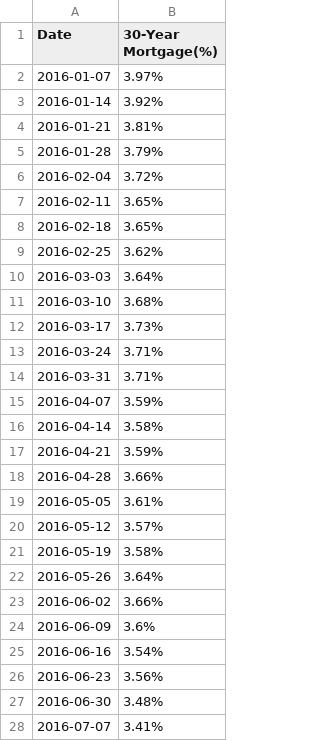
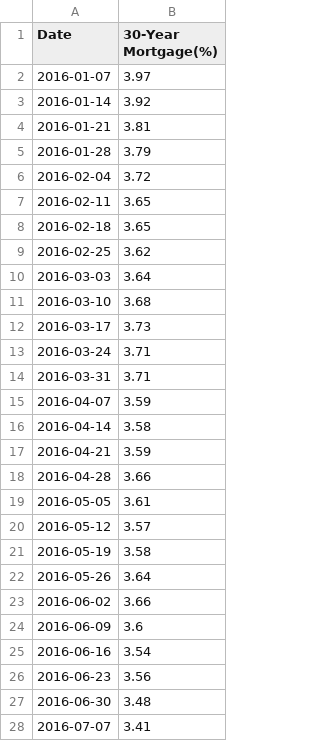
Before and after one commit to adrianvtx/ETL_CRASH, a CSV file: Clean_Data/mortgage_2.csv, drawn as a sheet; only a part is shown; the diff covers the shown part only.

```diff
--- a/Clean_Data/mortgage_2.csv
+++ b/Clean_Data/mortgage_2.csv
@@ -1,28 +1,28 @@
 Date,30-Year Mortgage(%)
-2016-01-07,3.97%
-2016-01-14,3.92%
-2016-01-21,3.81%
-2016-01-28,3.79%
-2016-02-04,3.72%
-2016-02-11,3.65%
-2016-02-18,3.65%
-2016-02-25,3.62%
-2016-03-03,3.64%
-2016-03-10,3.68%
-2016-03-17,3.73%
-2016-03-24,3.71%
-2016-03-31,3.71%
-2016-04-07,3.59%
-2016-04-14,3.58%
-2016-04-21,3.59%
-2016-04-28,3.66%
-2016-05-05,3.61%
-2016-05-12,3.57%
-2016-05-19,3.58%
-2016-05-26,3.64%
-2016-06-02,3.66%
-2016-06-09,3.6%
-2016-06-16,3.54%
-2016-06-23,3.56%
-2016-06-30,3.48%
-2016-07-07,3.41%
+2016-01-07,3.97
+2016-01-14,3.92
+2016-01-21,3.81
+2016-01-28,3.79
+2016-02-04,3.72
+2016-02-11,3.65
+2016-02-18,3.65
+2016-02-25,3.62
+2016-03-03,3.64
+2016-03-10,3.68
+2016-03-17,3.73
+2016-03-24,3.71
+2016-03-31,3.71
+2016-04-07,3.59
+2016-04-14,3.58
+2016-04-21,3.59
+2016-04-28,3.66
+2016-05-05,3.61
+2016-05-12,3.57
+2016-05-19,3.58
+2016-05-26,3.64
+2016-06-02,3.66
+2016-06-09,3.6
+2016-06-16,3.54
+2016-06-23,3.56
+2016-06-30,3.48
+2016-07-07,3.41
```
Also changed, not shown: 165 edited cells elsewhere in this file, Clean_Data/Treasury_1.csv, Clean_Data/Treasury_2.csv, 10 other files.
